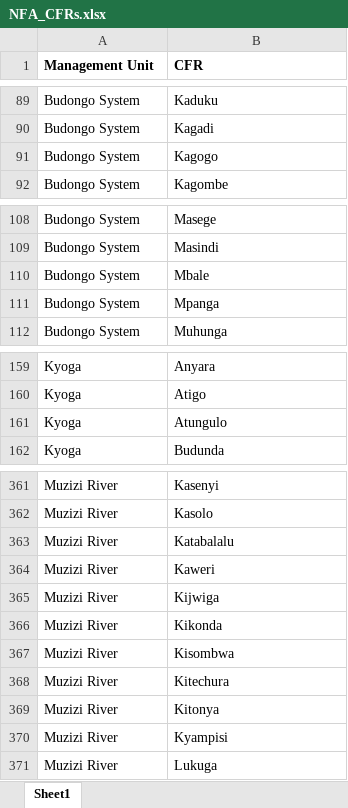
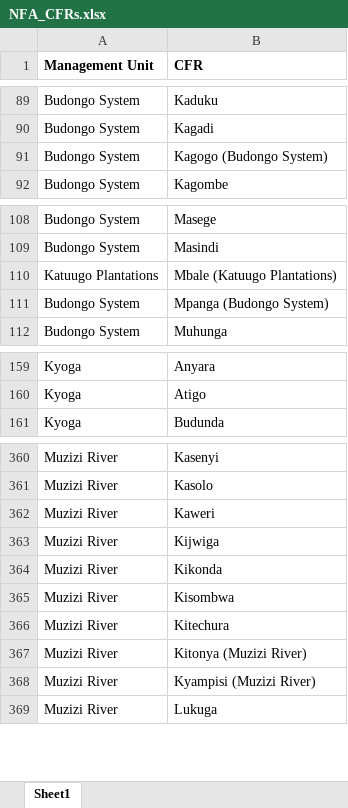
Before and after one commit to NFA-Backup/farmers, an Excel workbook: modules/custom/nfafmis_migrate/files/NFA_CFRs.xlsx, sheet Sheet1, drawn as a sheet; only a part is shown, gaps mark what is left out; values as stored, in another font and other column widths than the file's, no borders; removed rows and columns are numbered as before the commit, all else as after; the diff covers the shown part only; the diff names each change by its address in the sheet, - before the commit and + after, or states it on an @@ line.

```diff
--- a/modules/custom/nfafmis_migrate/files/NFA_CFRs.xlsx (sheet Sheet1)
+++ b/modules/custom/nfafmis_migrate/files/NFA_CFRs.xlsx (sheet Sheet1)
-B91 (CFR): Kagogo
+B91 (CFR): Kagogo (Budongo System)
-row 110: Budongo System | Mbale
+row 110: Katuugo Plantations | Mbale (Katuugo Plantations)
-B111 (CFR): Mpanga
+B111 (CFR): Mpanga (Budongo System)
-row 161: Kyoga | Atungulo
-row 363: Muzizi River | Katabalalu
-B367 (CFR): Kitonya
+B367 (CFR): Kitonya (Muzizi River)
-B368 (CFR): Kyampisi
+B368 (CFR): Kyampisi (Muzizi River)
```
Also changed, not shown: 5 edited cells elsewhere in this sheet, modules/custom/nfafmis_migrate/files/NFA_Blocks.xlsx, 11 other files.
